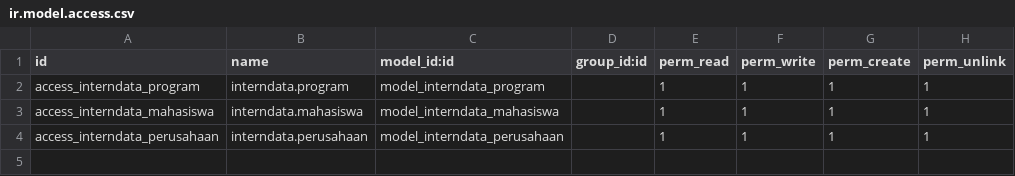
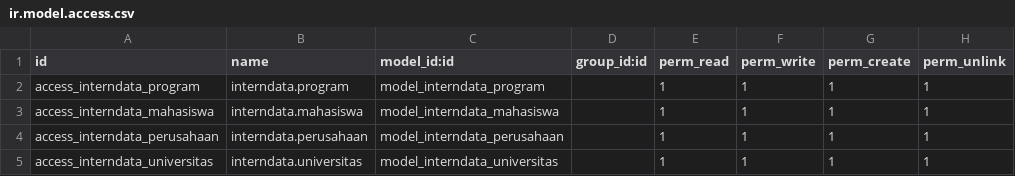
Before and after one commit to kawago2/assigment-module-HM-KM3, a CSV file: assignmentmodule/interndata/security/ir.model.access.csv, drawn as a sheet.

Commit message:
menambah fitur menu universitas, memperbaiki relasi antar menu

```diff
--- a/assignmentmodule/interndata/security/ir.model.access.csv
+++ b/assignmentmodule/interndata/security/ir.model.access.csv
@@ -4 +4,2 @@ access_interndata_mahasiswa,interndata.mahasiswa,model_interndata_mahasiswa,,1,1
 access_interndata_perusahaan,interndata.perusahaan,model_interndata_perusahaan,,1,1,1,1
+access_interndata_universitas,interndata.universitas,model_interndata_universitas,,1,1,1,1
```
Also changed, not shown: 6 other files.
